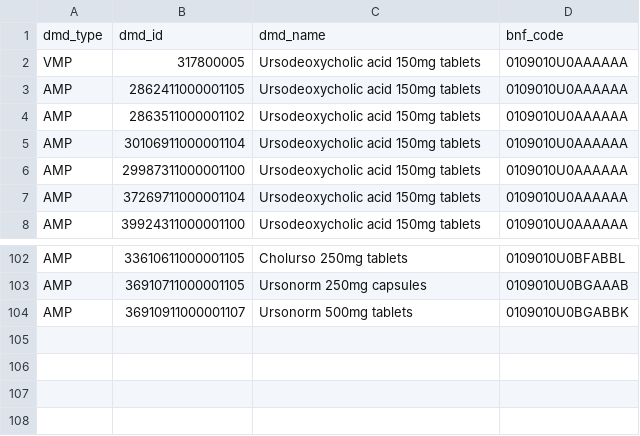
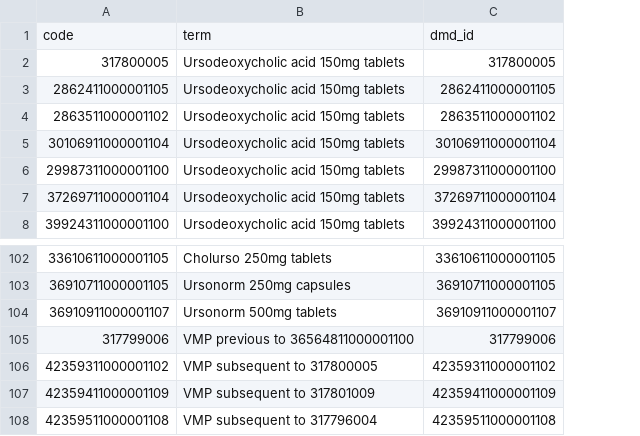
Before and after one commit to opensafely/udca_covid, a CSV file: codelists/opensafely-ursodeoxycholic_acid.csv, drawn as a sheet; only a part is shown, gaps mark what is left out; removed rows and columns are numbered as before the commit, all else as after; the diff names each change by its address in the sheet, - before the commit and + after, or states it on an @@ line.

```diff
--- a/codelists/opensafely-ursodeoxycholic_acid.csv
+++ b/codelists/opensafely-ursodeoxycholic_acid.csv
-column A, rows 2-8: VMP | AMP | AMP | AMP | AMP | AMP | AMP; rows 102-104: all AMP
-column D, rows 2-8: all 0109010U0AAAAAA; rows 102-104: 0109010U0BFABBL | 0109010U0BGAAAB | 0109010U0BGABBK
+column C, rows 2-8: 317800005 | 2862411000001105 | 2863511000001102 | 30106911000001104 | 29987311000001100 | 37269711000001104 | 39924311000001100; rows 102-104: 33610611000001105 | 36910711000001105 | 36910911000001107
-row 1: dmd_type | dmd_id | dmd_name | bnf_code
+row 1: code | term | dmd_id
+row 105: 317799006 | VMP previous to 36564811000001100 | 317799006
+row 106: 42359311000001102 | VMP subsequent to 317800005 | 42359311000001102
+row 107: 42359411000001109 | VMP subsequent to 317801009 | 42359411000001109
+row 108: 42359511000001108 | VMP subsequent to 317796004 | 42359511000001108
```
Also changed, not shown: codelists/nhsd-immunosuppresant-drugs-pra-dmd.csv, codelists/nhsd-oral-steroid-drugs-pra-dmd.csv, 6 other files.
